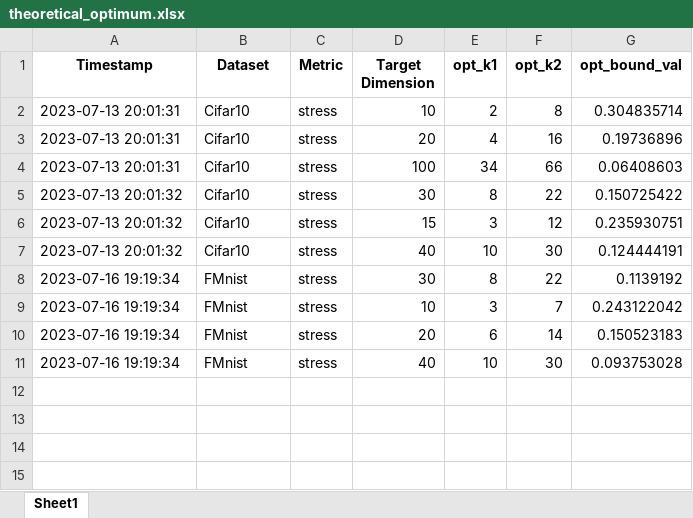
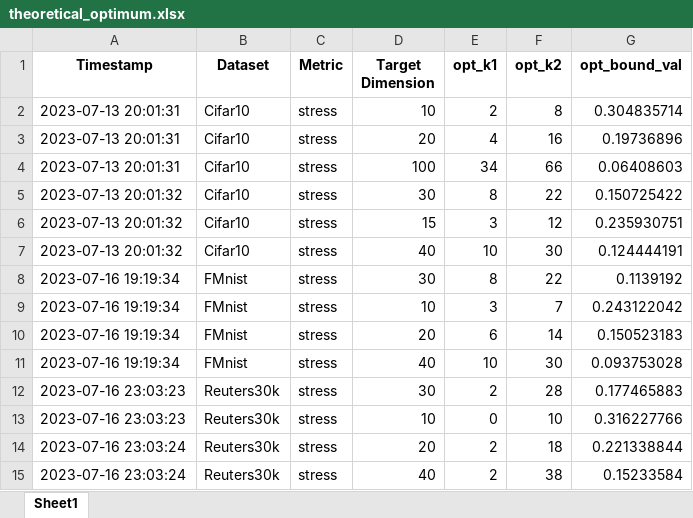
Before and after one commit to S3-Lab-IIT/DiffRed, an Excel workbook: Experiments/dimensionality_reduction_metrics/results/theoretical_optimum.xlsx, sheet Sheet1, drawn as a sheet; values as stored, in another font and other column widths than the file's, no borders; the diff names each change by its address in the sheet, - before the commit and + after, or states it on an @@ line.

Commit message:
Completed Reuters30k

```diff
--- a/Experiments/dimensionality_reduction_metrics/results/theoretical_optimum.xlsx (sheet Sheet1)
+++ b/Experiments/dimensionality_reduction_metrics/results/theoretical_optimum.xlsx (sheet Sheet1)
+row 12: 2023-07-16 23:03:23 | Reuters30k | stress | 30 | 2 | 28 | 0.177465883
+row 13: 2023-07-16 23:03:23 | Reuters30k | stress | 10 | 0 | 10 | 0.316227766
+row 14: 2023-07-16 23:03:24 | Reuters30k | stress | 20 | 2 | 18 | 0.221338844
+row 15: 2023-07-16 23:03:24 | Reuters30k | stress | 40 | 2 | 38 | 0.15233584
```
Also changed, not shown: 9 other files.
